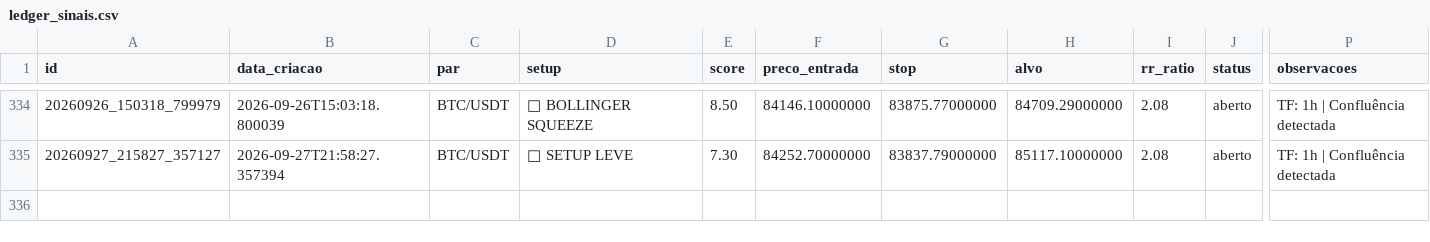
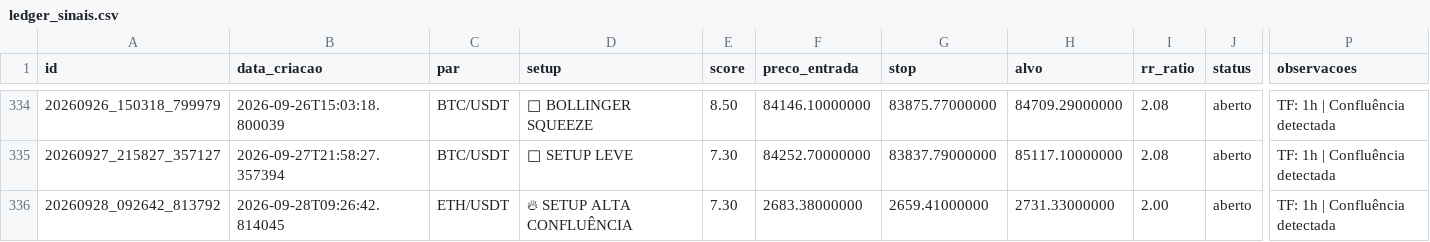
Before and after one commit to aspirepp-lab/scanner-crypto-eth-btc, a CSV file: data/ledger_sinais.csv, drawn as a sheet; only a part is shown, gaps mark what is left out; rows hold the shown columns only; the diff names each change by its address in the sheet, - before the commit and + after, or states it on an @@ line.

```diff
--- a/data/ledger_sinais.csv
+++ b/data/ledger_sinais.csv
+row 336: 20260928_092642_813792 | 2026-09-28T09:26:42.814045 | ETH/USDT | 🔥 SETUP ALTA CONFLUÊNCIA | 7.30 | 2683.38000000 | 2659.41000000 | 2731.33000000 | 2.00 | aberto | TF: 1h | Confluência detectada
```
Also changed, not shown: 2 other files.
